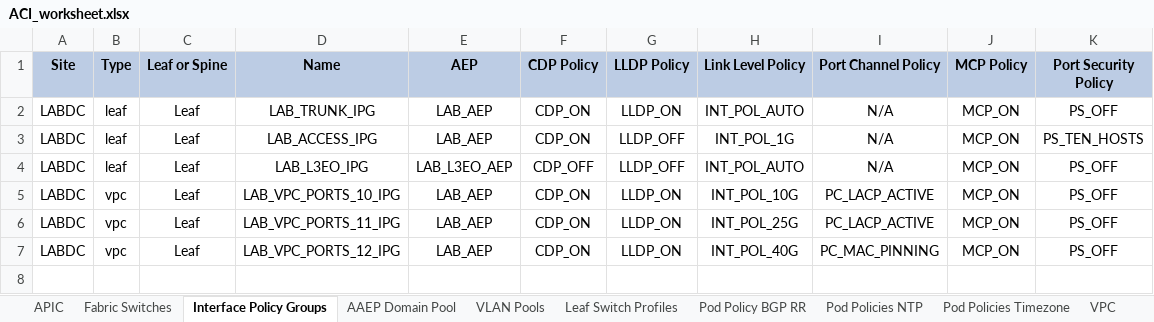
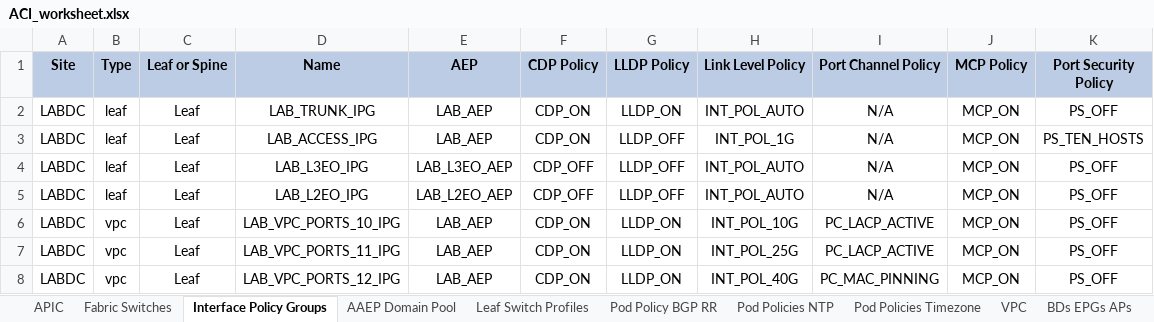
Before and after one commit to jcoeder/aci-automation, an Excel workbook: ACI_worksheet.xlsx, sheet Interface Policy Groups, drawn as a sheet; values as stored, in another font and other column widths than the file's, no borders; charts and pictures not drawn; the diff names each change by its address in the sheet, - before the commit and + after, or states it on an @@ line.

Commit message:
adding switch_policy_add and leaf_switch_profiles_variables

```diff
--- a/ACI_worksheet.xlsx (sheet Interface Policy Groups)
+++ b/ACI_worksheet.xlsx (sheet Interface Policy Groups)
-sheet tab: VLAN Pools
+row 5: LABDC | leaf | Leaf | LAB_L2EO_IPG | LAB_L2EO_AEP | CDP_OFF | LLDP_OFF | INT_POL_AUTO | N/A | MCP_ON | PS_OFF
```
Also changed, not shown: sheet AAEP Domain Pool, sheet Leaf Switch Profiles, charts or pictures, 7 other files.
